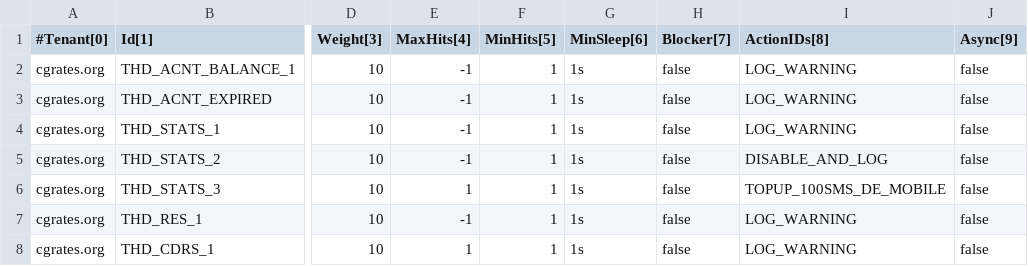
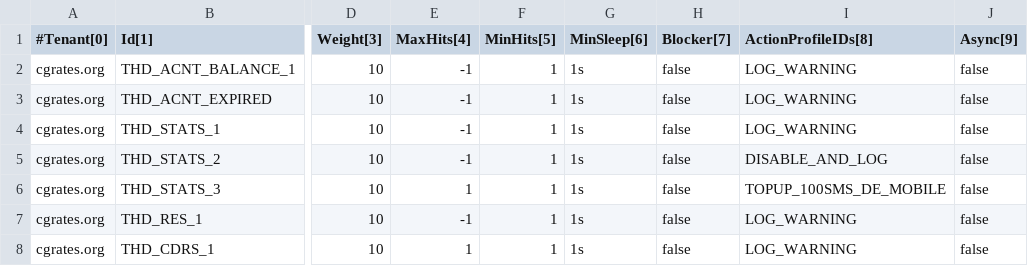
Before and after one commit to cgrates/cgrates, a CSV file: data/tariffplans/oldtutorial/Thresholds.csv, drawn as a sheet; only a part is shown, gaps mark what is left out; the diff names each change by its address in the sheet, - before the commit and + after, or states it on an @@ line.

Commit message:
Added connection between thresholds and actions

```diff
--- a/data/tariffplans/oldtutorial/Thresholds.csv
+++ b/data/tariffplans/oldtutorial/Thresholds.csv
-I1: ActionIDs[8]
+I1: ActionProfileIDs[8]
```
Also changed, not shown: data/tariffplans/precache/Thresholds.csv, data/tariffplans/tutorial/Thresholds.csv, 40 other files.
